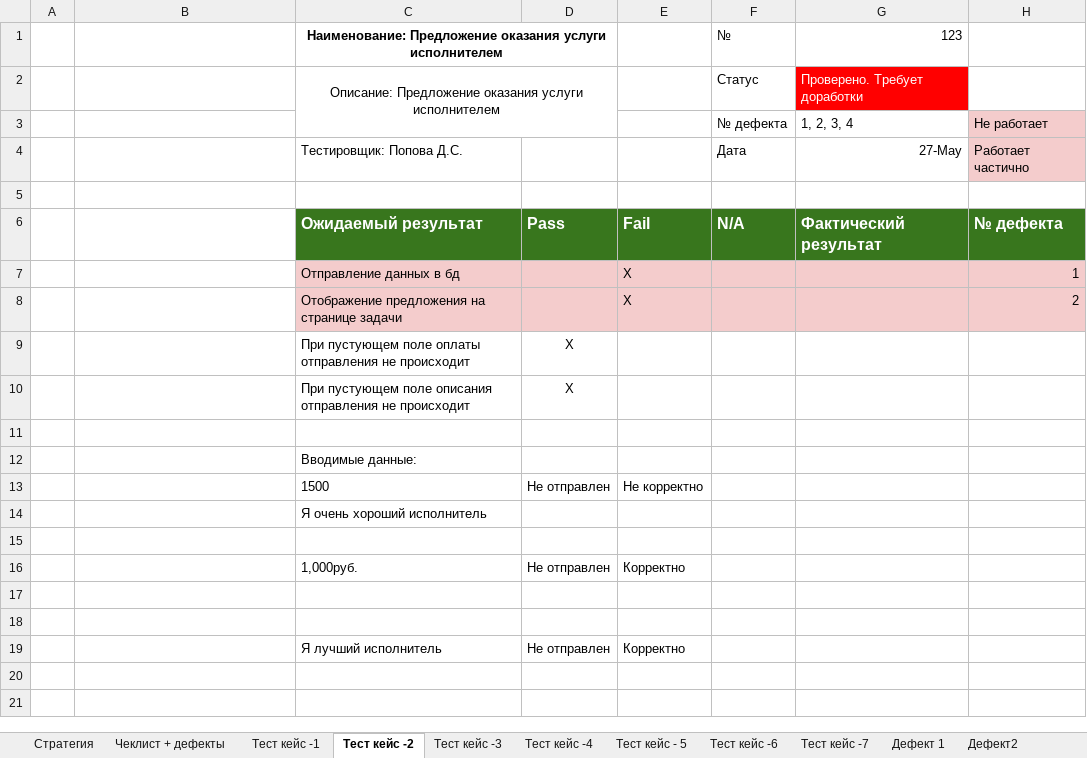
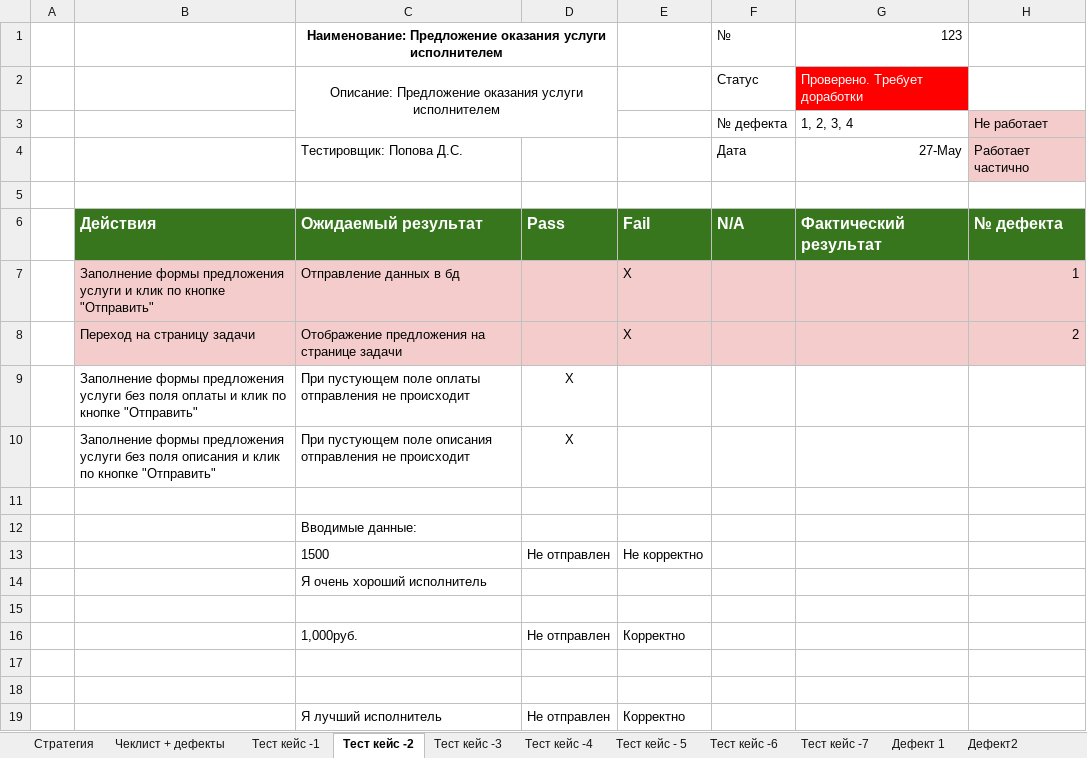
Before and after one commit to drmrhdt/software-engineering, an Excel workbook: lab-9-10/Тестирование.xlsx, sheet Тест кейс -2, drawn as a sheet; values as stored, in another font and other column widths than the file's, no borders; charts and pictures not drawn; the diff names each change by its address in the sheet, - before the commit and + after, or states it on an @@ line.

```diff
--- a/lab-9-10/Тестирование.xlsx (sheet Тест кейс -2)
+++ b/lab-9-10/Тестирование.xlsx (sheet Тест кейс -2)
-B6: (empty)
+B6: Действия
-B6 fill: none
+B6 fill: #38761D
-B7: (empty)
+B7: Заполнение формы предложения услуги и клик по кнопке "Отправить"
-B7:B8 fill: none
+B7:B8 fill: #F4CCCC
-B8: (empty)
+B8: Переход на страницу задачи
-B9: (empty)
+B9: Заполнение формы предложения услуги без поля оплаты и клик по кнопке "Отправить"
-B10: (empty)
+B10: Заполнение формы предложения услуги без поля описания и клик по кнопке "Отправить"
```
Also changed, not shown: sheet Тест кейс -3, sheet Стратегия, sheet Тест кейс -4, sheet Тест кейс - 5, sheet Тест кейс -6, sheet Тест кейс -1, 1 more sheet, 1 other file.
